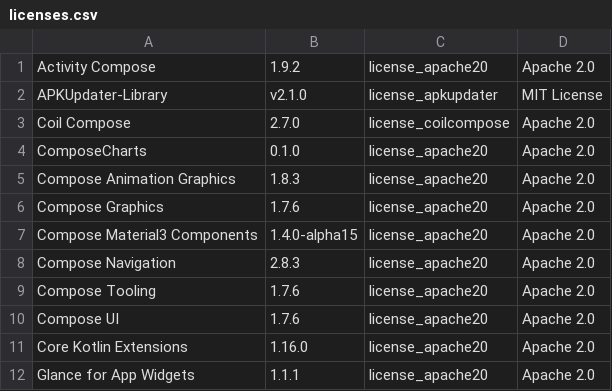
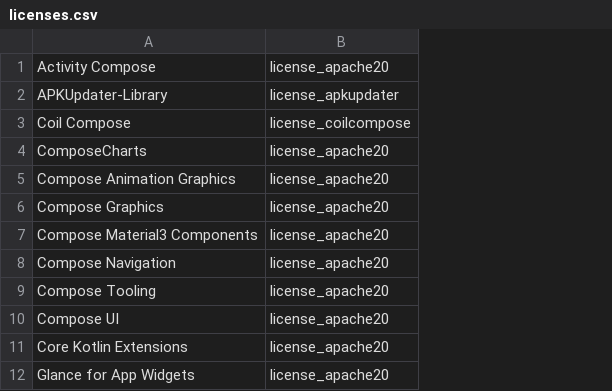
Before and after one commit to Christian-2003/cha-ching, a CSV file: app/src/main/res/raw/licenses.csv, drawn as a sheet; only a part is shown; the diff names each change by its address in the sheet, - before the commit and + after, or states it on an @@ line.

Commit message:
Changes to screen displaying licenses of software used

```diff
--- a/app/src/main/res/raw/licenses.csv
+++ b/app/src/main/res/raw/licenses.csv
-column B, rows 1-12: 1.9.2 | v2.1.0 | 2.7.0 | 0.1.0 | 1.8.3 | 1.7.6 | 1.4.0-alpha15 | 2.8.3 | 1.7.6 | 1.7.6 | 1.16.0 | 1.1.1
-column D, rows 1-12: Apache 2.0 | MIT License | Apache 2.0 | Apache 2.0 | Apache 2.0 | Apache 2.0 | Apache 2.0 | Apache 2.0 | Apache 2.0 | Apache 2.0 | Apache 2.0 | Apache 2.0
```
Also changed, not shown: 5 other files.
